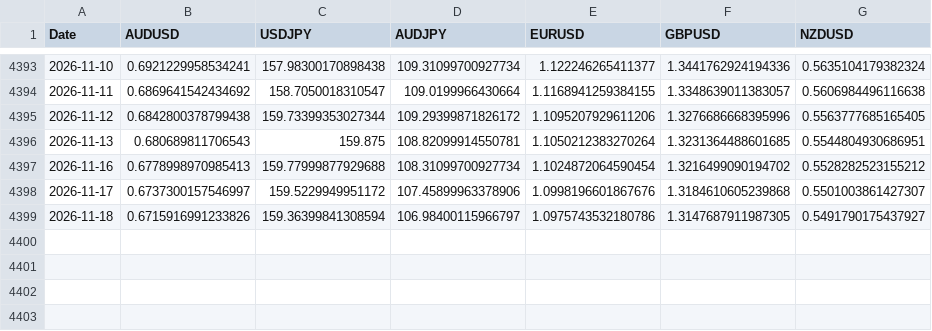
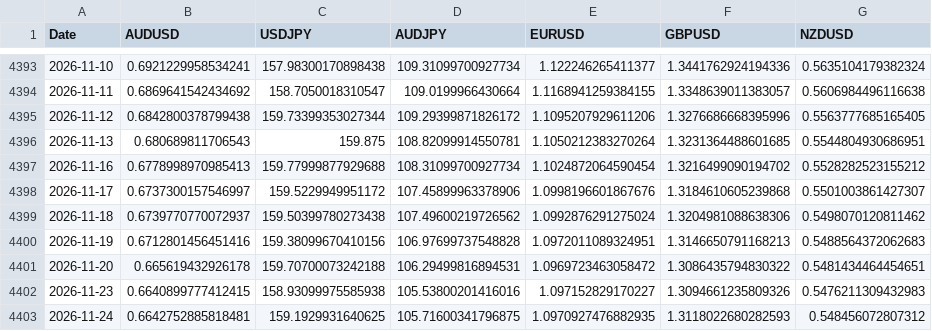
Before and after one commit to tbrown122387/stat-4170-public, a CSV file: lectures/data/fx_rates.csv, drawn as a sheet; only a part is shown, gaps mark what is left out.

```diff
--- a/lectures/data/fx_rates.csv
+++ b/lectures/data/fx_rates.csv
@@ -4398,2 +4398,6 @@ Date,AUDUSD,USDJPY,AUDJPY,EURUSD,GBPUSD,NZDUSD
 2026-11-17,0.6737300157546997,159.5229949951172,107.45899963378906,1.0998196601867676,1.3184610605239868,0.5501003861427307
-2026-11-18,0.6715916991233826,159.36399841308594,106.98400115966797,1.0975743532180786,1.3147687911987305,0.5491790175437927
+2026-11-18,0.6739770770072937,159.50399780273438,107.49600219726562,1.0992876291275024,1.3204981088638306,0.5498070120811462
+2026-11-19,0.6712801456451416,159.38099670410156,106.97699737548828,1.0972011089324951,1.3146650791168213,0.5488564372062683
+2026-11-20,0.665619432926178,159.70700073242188,106.29499816894531,1.0969723463058472,1.3086435794830322,0.5481434464454651
+2026-11-23,0.6640899777412415,158.93099975585938,105.53800201416016,1.097152829170227,1.3094661235809326,0.5476211309432983
+2026-11-24,0.6642752885818481,159.1929931640625,105.71600341796875,1.0970927476882935,1.3118022680282593,0.548456072807312
```
Also changed, not shown: lectures/data/carry_pnl.csv, lectures/data/prices.csv, 13 other files.
